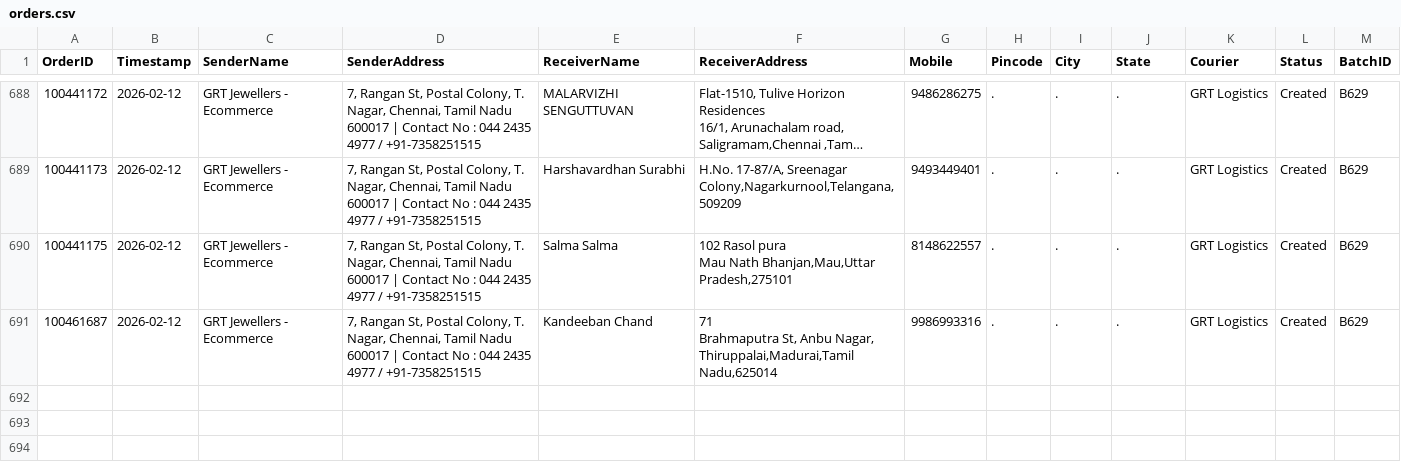
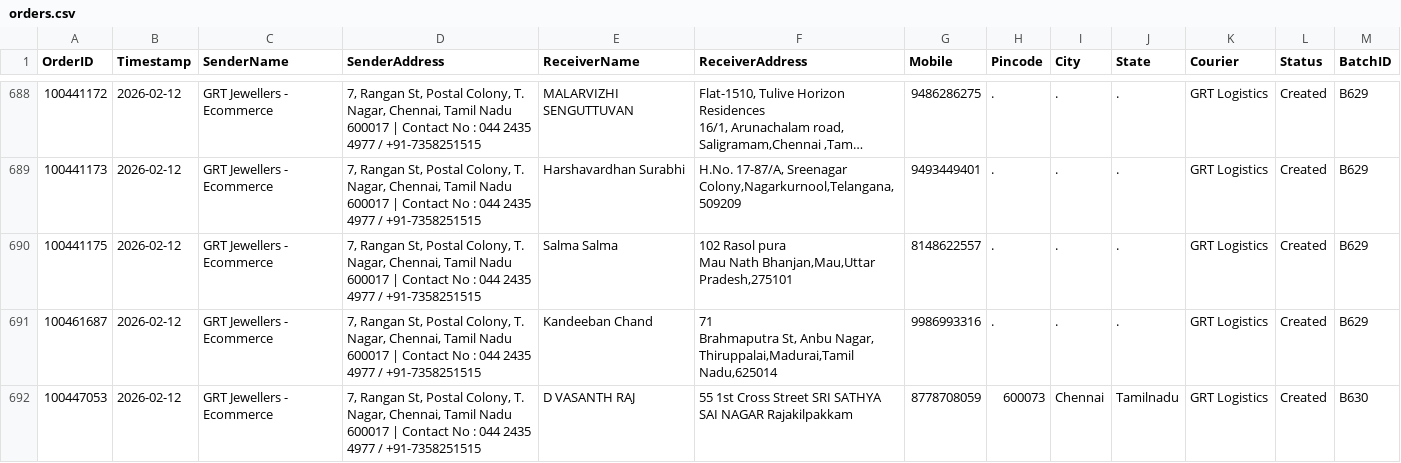
Before and after one commit to AdminSoundhar/GRT-Courier-Manager, a CSV file: orders.csv, drawn as a sheet; only a part is shown, gaps mark what is left out; long unchanged cells end in …; the diff names each change by its address in the sheet, - before the commit and + after, or states it on an @@ line.

Commit message:
Add Order 100447053

```diff
--- a/orders.csv
+++ b/orders.csv
+row 692: 100447053 | 2026-02-12 | GRT Jewellers - Ecommerce | 7, Rangan St, Postal Colony, T. Nagar, Chennai, Tamil Nadu 600017 | Contact No : 044 2435 4977 / +91-7358251515 | D VASANTH RAJ | 55 1st Cross Street SRI SATHYA SAI NAGAR Rajakilpakkam | 8778708059 | 600073 | Chennai | Tamilnadu | GRT Logistics | Created | B630
```
